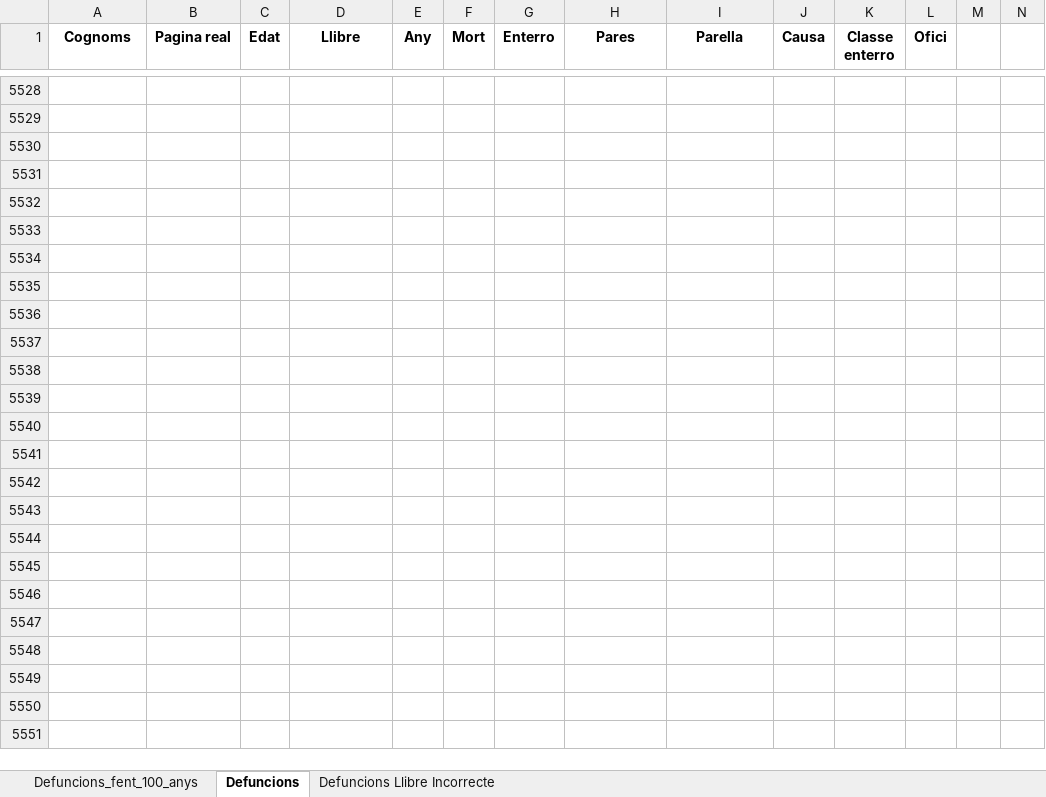
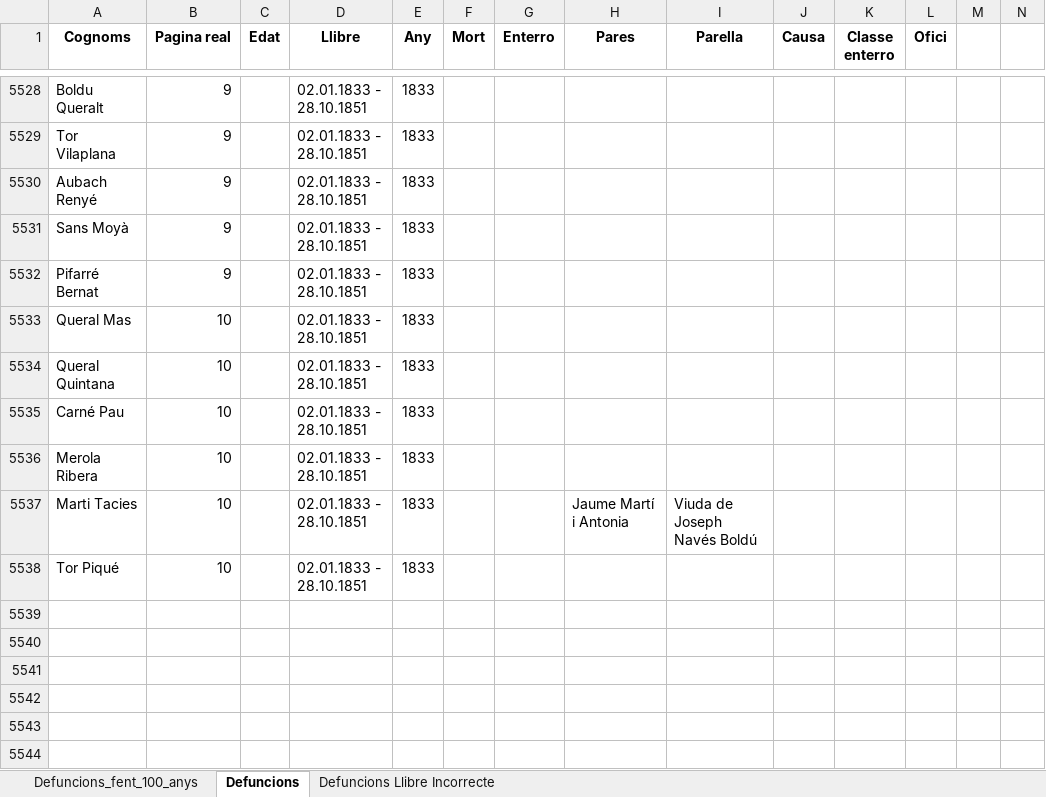
Before and after one commit to arbreFamiliar/DadesGenerals, an Excel workbook: Bisbats/Catalunya/Tarragona/Arbeca/Sacraments/Obits/Excel/Index_llibres_Digitals-Obits.xlsx, sheet Defuncions, drawn as a sheet; only a part is shown, gaps mark what is left out; the shorter side is filled out with more unchanged rows; values as stored, in another font and other column widths than the file's, no borders; the diff covers the shown part only; the diff names each change by its address in the sheet, - before the commit and + after, or states it on an @@ line.

```diff
--- a/Bisbats/Catalunya/Tarragona/Arbeca/Sacraments/Obits/Excel/Index_llibres_Digitals-Obits.xlsx (sheet Defuncions)
+++ b/Bisbats/Catalunya/Tarragona/Arbeca/Sacraments/Obits/Excel/Index_llibres_Digitals-Obits.xlsx (sheet Defuncions)
-row 5528: (empty)
+row 5528: Boldu Queralt | 9 |  | 02.01.1833 - 28.10.1851 | 1833
-row 5529: (empty)
+row 5529: Tor Vilaplana | 9 |  | 02.01.1833 - 28.10.1851 | 1833
-row 5530: (empty)
+row 5530: Aubach Renyé | 9 |  | 02.01.1833 - 28.10.1851 | 1833
-row 5531: (empty)
+row 5531: Sans Moyà | 9 |  | 02.01.1833 - 28.10.1851 | 1833
-row 5532: (empty)
+row 5532: Pifarré Bernat | 9 |  | 02.01.1833 - 28.10.1851 | 1833
-row 5533: (empty)
+row 5533: Queral Mas | 10 |  | 02.01.1833 - 28.10.1851 | 1833
-row 5534: (empty)
+row 5534: Queral Quintana | 10 |  | 02.01.1833 - 28.10.1851 | 1833
-row 5535: (empty)
+row 5535: Carné Pau | 10 |  | 02.01.1833 - 28.10.1851 | 1833
-row 5536: (empty)
+row 5536: Merola Ribera | 10 |  | 02.01.1833 - 28.10.1851 | 1833
-row 5537: (empty)
+row 5537: Marti Tacies | 10 |  | 02.01.1833 - 28.10.1851 | 1833 |  |  | Jaume Martí i Antonia | Viuda de Joseph Navés Boldú
-row 5538: (empty)
+row 5538: Tor Piqué | 10 |  | 02.01.1833 - 28.10.1851 | 1833
```
Also changed, not shown: 120 edited cells elsewhere in this sheet.
